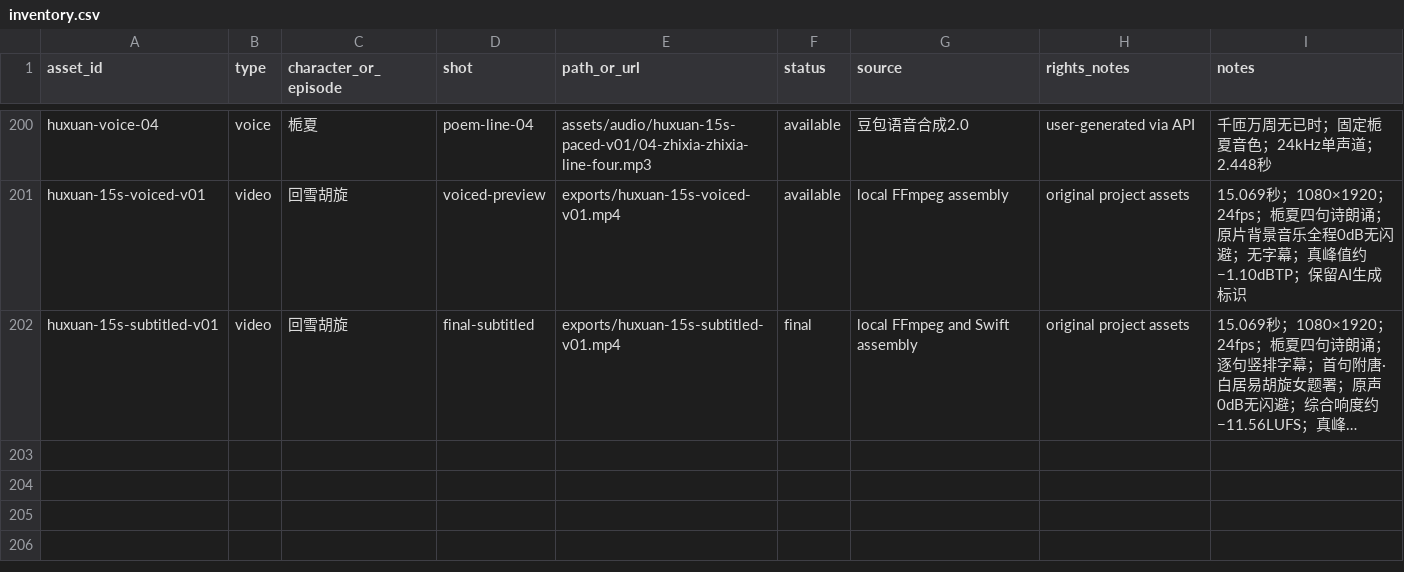
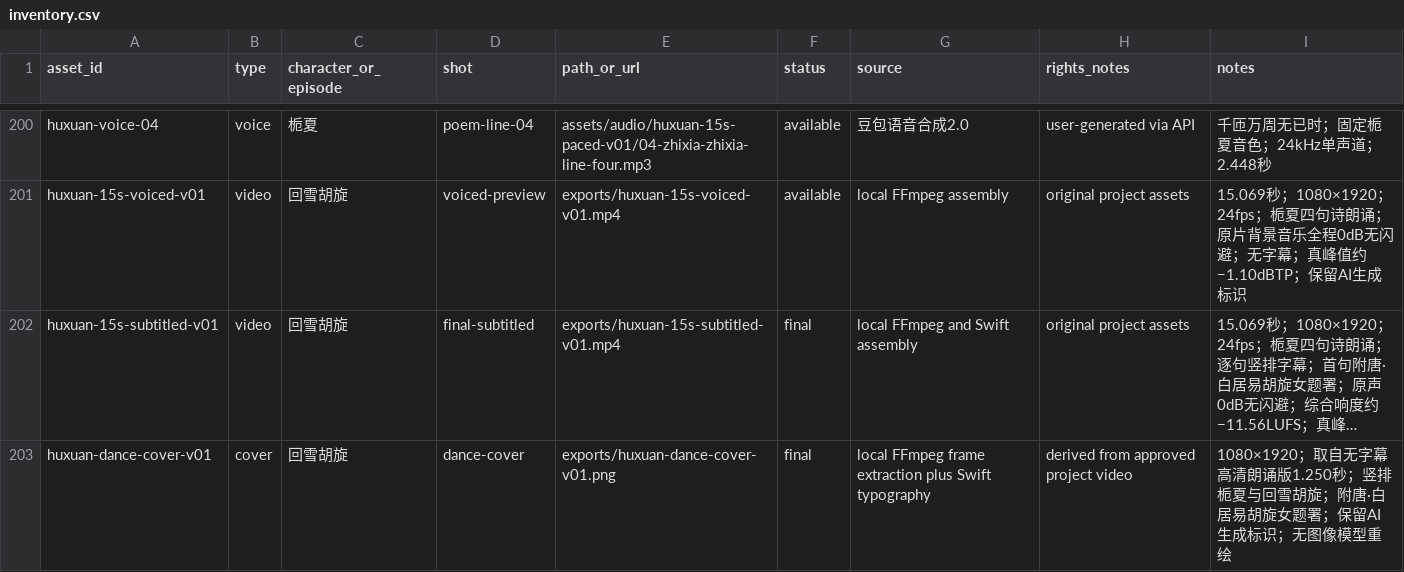
Before and after one commit to Yolo-0317/tools-workspace, a CSV file: zhixia-feihualing/assets/inventory.csv, drawn as a sheet; only a part is shown, gaps mark what is left out; long unchanged cells end in …; the diff names each change by its address in the sheet, - before the commit and + after, or states it on an @@ line.

Commit message:
登记回雪胡旋封面资产

```diff
--- a/zhixia-feihualing/assets/inventory.csv
+++ b/zhixia-feihualing/assets/inventory.csv
+row 203: huxuan-dance-cover-v01 | cover | 回雪胡旋 | dance-cover | exports/huxuan-dance-cover-v01.png | final | local FFmpeg frame extraction plus Swift typography | derived from approved project video | 1080×1920；取自无字幕高清朗诵版1.250秒；竖排栀夏与回雪胡旋；附唐·白居易胡旋女题署；保留AI生成标识；无图像模型重绘
```
